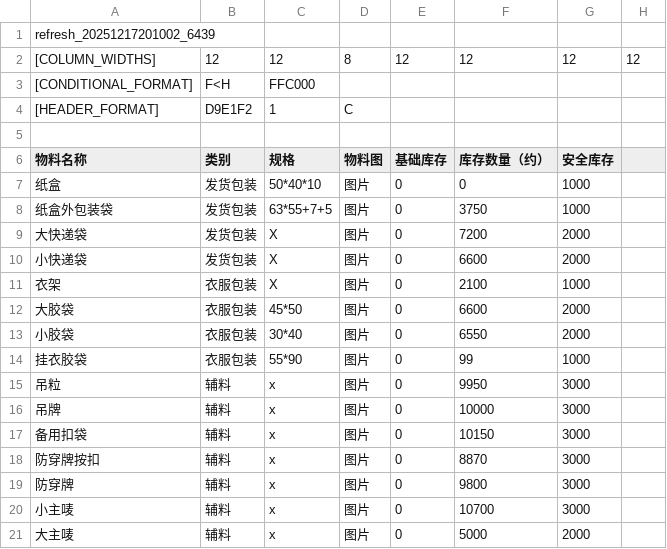
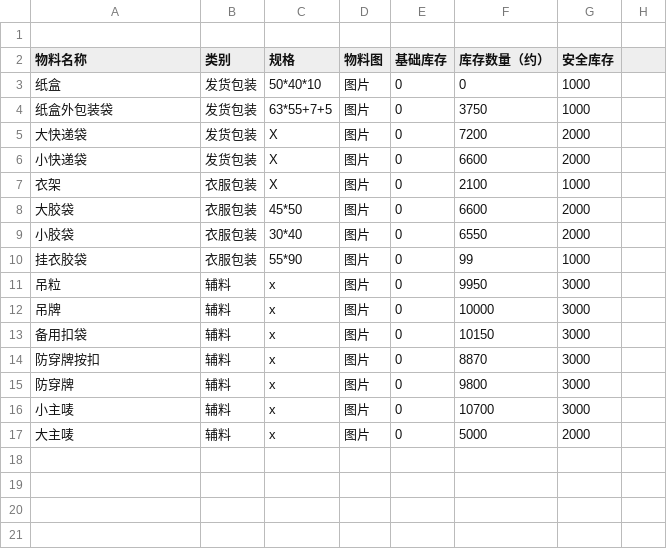
Before and after one commit to 912334889-dotcom/excel-sync-data, a CSV file: material.csv, drawn as a sheet.

Commit message:
Excel自动同步 20:15:02

```diff
--- a/material.csv
+++ b/material.csv
@@ -1,5 +1 @@
-refresh_20251217201002_6439
-[COLUMN_WIDTHS],12,12,8,12,12,12,12
-[CONDITIONAL_FORMAT],F<H,FFC000,,,,,
-[HEADER_FORMAT],D9E1F2,1,C,,,,
 ,,,,,,,
```
